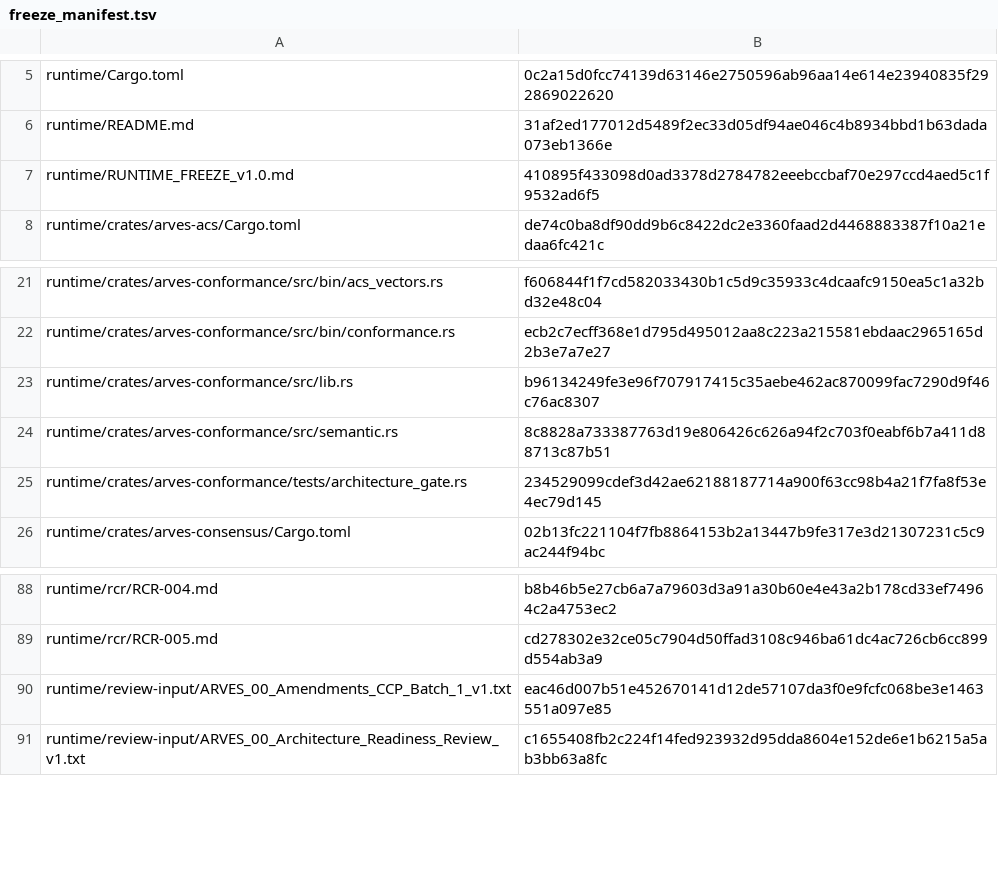
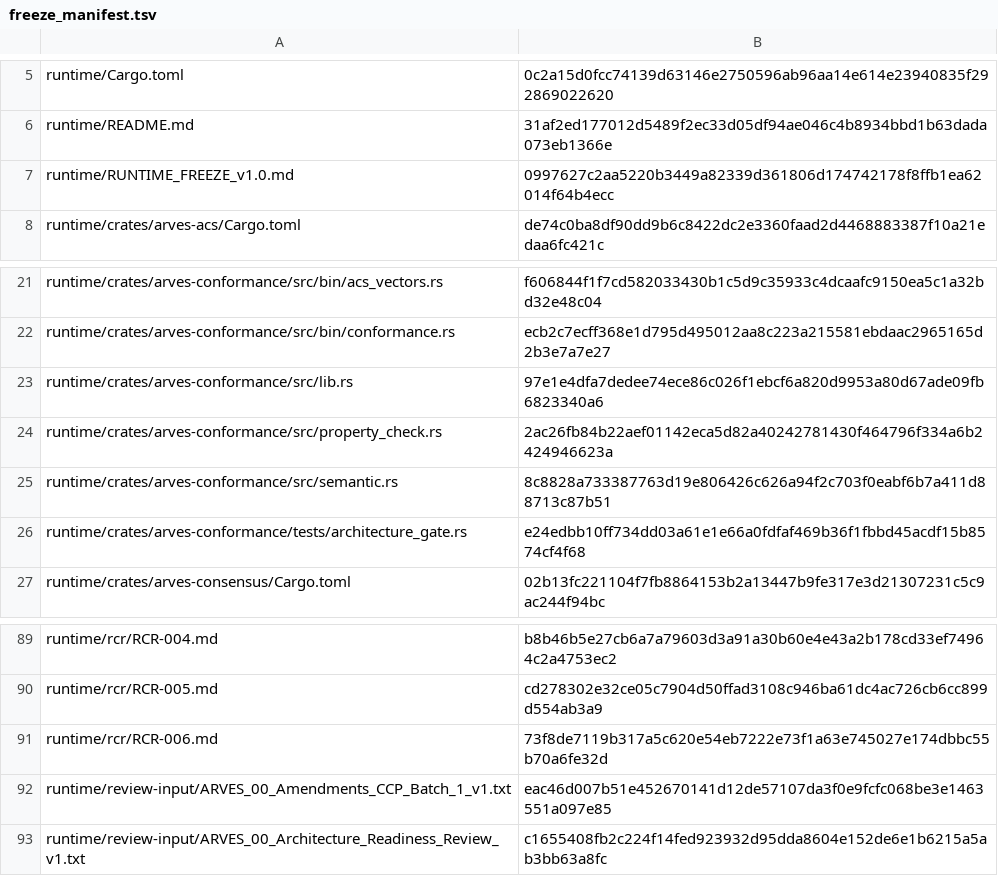
Before and after one commit to arves-org/arves, a TSV file: verification/freeze/freeze_manifest.tsv, drawn as a sheet; only a part is shown, gaps mark what is left out.

```diff
--- a/verification/freeze/freeze_manifest.tsv
+++ b/verification/freeze/freeze_manifest.tsv
@@ -6,3 +6,3 @@ runtime/Cargo.toml	0c2a15d0fcc74139d63146e2750596ab96aa14e614e23940835f292869022
 runtime/README.md	31af2ed177012d5489f2ec33d05df94ae046c4b8934bbd1b63dada073eb1366e
-runtime/RUNTIME_FREEZE_v1.0.md	410895f433098d0ad3378d2784782eeebccbaf70e297ccd4aed5c1f9532ad6f5
+runtime/RUNTIME_FREEZE_v1.0.md	0997627c2aa5220b3449a82339d361806d174742178f8ffb1ea62014f64b4ecc
 runtime/crates/arves-acs/Cargo.toml	de74c0ba8df90dd9b6c8422dc2e3360faad2d4468883387f10a21edaa6fc421c
@@ -22,5 +22,6 @@ runtime/crates/arves-conformance/src/bin/acs_vectors.rs	f606844f1f7cd582033430b1
 runtime/crates/arves-conformance/src/bin/conformance.rs	ecb2c7ecff368e1d795d495012aa8c223a215581ebdaac2965165d2b3e7a7e27
-runtime/crates/arves-conformance/src/lib.rs	b96134249fe3e96f707917415c35aebe462ac870099fac7290d9f46c76ac8307
+runtime/crates/arves-conformance/src/lib.rs	97e1e4dfa7dedee74ece86c026f1ebcf6a820d9953a80d67ade09fb6823340a6
+runtime/crates/arves-conformance/src/property_check.rs	2ac26fb84b22aef01142eca5d82a40242781430f464796f334a6b2424946623a
 runtime/crates/arves-conformance/src/semantic.rs	8c8828a733387763d19e806426c626a94f2c703f0eabf6b7a411d88713c87b51
-runtime/crates/arves-conformance/tests/architecture_gate.rs	234529099cdef3d42ae62188187714a900f63cc98b4a21f7fa8f53e4ec79d145
+runtime/crates/arves-conformance/tests/architecture_gate.rs	e24edbb10ff734dd03a61e1e66a0fdfaf469b36f1fbbd45acdf15b8574cf4f68
 runtime/crates/arves-consensus/Cargo.toml	02b13fc221104f7fb8864153b2a13447b9fe317e3d21307231c5c9ac244f94bc
@@ -89,2 +90,3 @@ runtime/rcr/RCR-004.md	b8b46b5e27cb6a7a79603d3a91a30b60e4e43a2b178cd33ef74964c2a
 runtime/rcr/RCR-005.md	cd278302e32ce05c7904d50ffad3108c946ba61dc4ac726cb6cc899d554ab3a9
+runtime/rcr/RCR-006.md	73f8de7119b317a5c620e54eb7222e73f1a63e745027e174dbbc55b70a6fe32d
 runtime/review-input/ARVES_00_Amendments_CCP_Batch_1_v1.txt	eac46d007b51e452670141d12de57107da3f0e9fcfc068be3e1463551a097e85
```
Also changed, not shown: verification/evidence/evidence_ledger.tsv, 8 other files.
